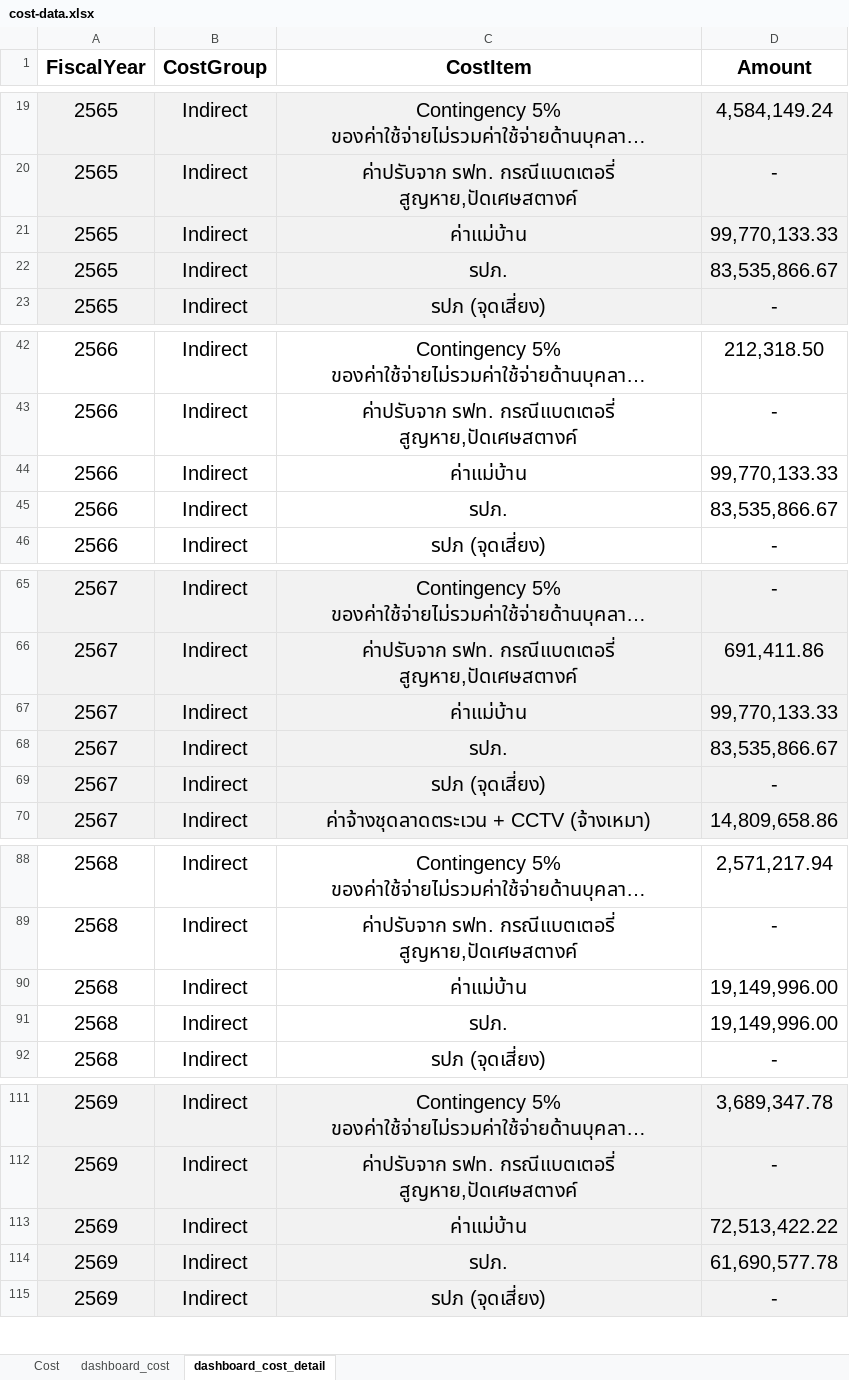
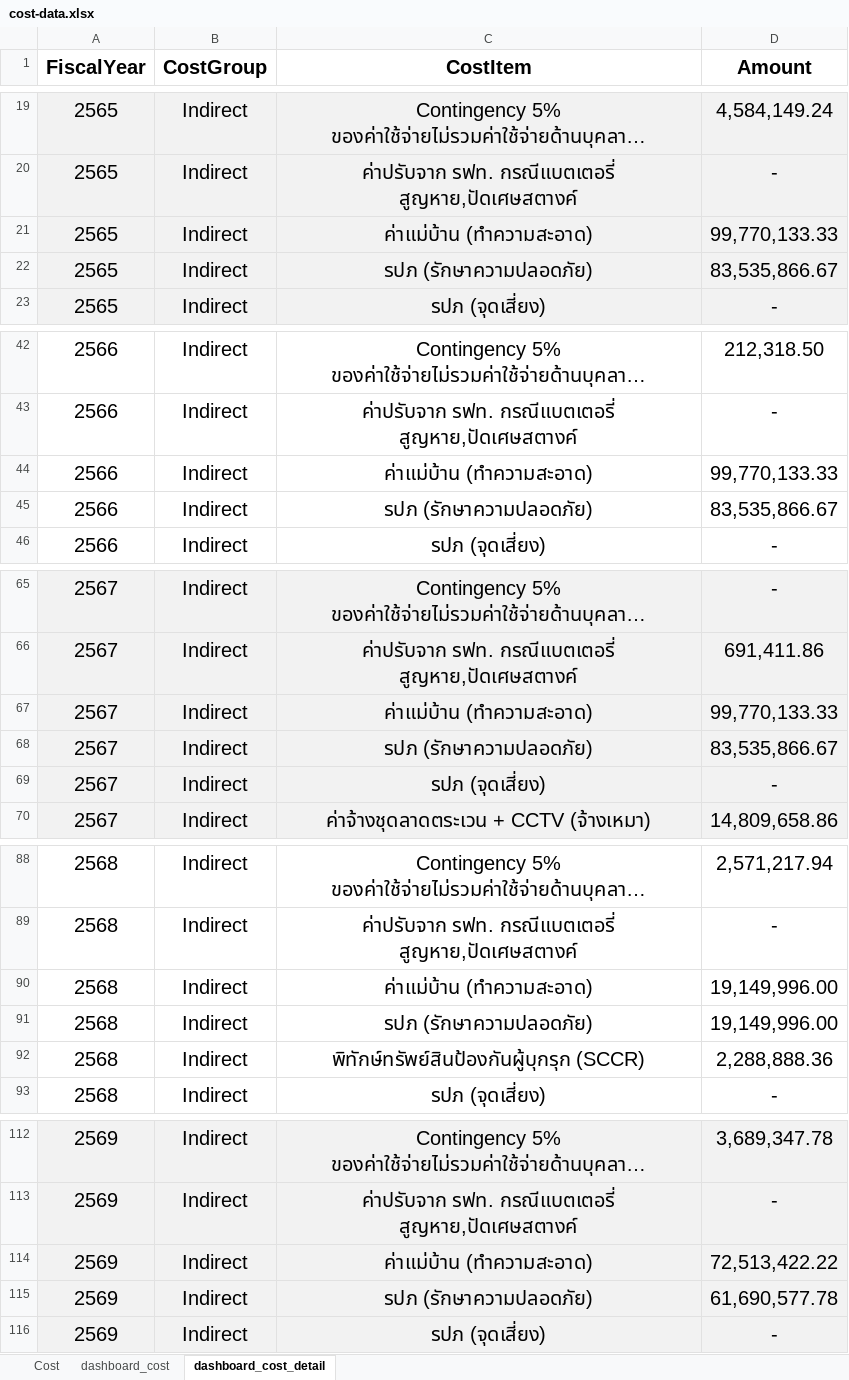
Before and after one commit to Panuwat249/Redline_OPS, an Excel workbook: data/cost-data.xlsx, sheet dashboard_cost_detail, drawn as a sheet; only a part is shown, gaps mark what is left out; long unchanged cells end in …; values as stored, in another font and other column widths than the file's, no borders; addresses are those after the commit; the diff names each change by its address in the sheet, - before the commit and + after, or states it on an @@ line.

Commit message:
Add files via upload

```diff
--- a/data/cost-data.xlsx (sheet dashboard_cost_detail)
+++ b/data/cost-data.xlsx (sheet dashboard_cost_detail)
-C21 (CostItem): ค่าแม่บ้าน
+C21 (CostItem): ค่าแม่บ้าน (ทำความสะอาด)
-C22 (CostItem): รปภ.
+C22 (CostItem): รปภ (รักษาความปลอดภัย)
-C44 (CostItem): ค่าแม่บ้าน
+C44 (CostItem): ค่าแม่บ้าน (ทำความสะอาด)
-C45 (CostItem): รปภ.
+C45 (CostItem): รปภ (รักษาความปลอดภัย)
-C67 (CostItem): ค่าแม่บ้าน
+C67 (CostItem): ค่าแม่บ้าน (ทำความสะอาด)
-C68 (CostItem): รปภ.
+C68 (CostItem): รปภ (รักษาความปลอดภัย)
-C90 (CostItem): ค่าแม่บ้าน
+C90 (CostItem): ค่าแม่บ้าน (ทำความสะอาด)
-C91 (CostItem): รปภ.
+C91 (CostItem): รปภ (รักษาความปลอดภัย)
+row 92: 2568 | Indirect | พิทักษ์ทรัพย์สินป้องกันผู้บุกรุก (SCCR) | 2,288,888.36
-C114 (CostItem): ค่าแม่บ้าน
+C114 (CostItem): ค่าแม่บ้าน (ทำความสะอาด)
-C115 (CostItem): รปภ.
+C115 (CostItem): รปภ (รักษาความปลอดภัย)
```
Also changed, not shown: sheet dashboard_cost, sheet Cost.
